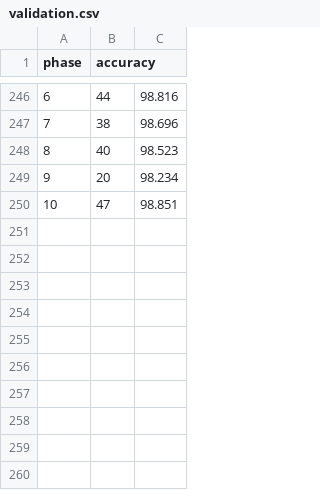
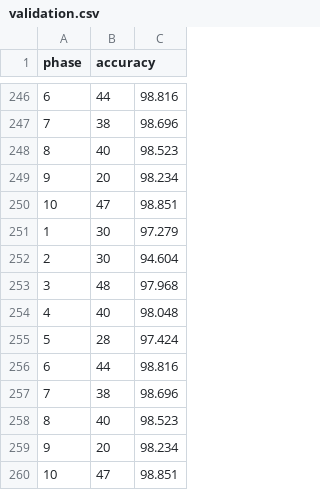
Before and after one commit to inflaton/cs701, a CSV file: logs/validation.csv, drawn as a sheet; only a part is shown, gaps mark what is left out; the diff names each change by its address in the sheet, - before the commit and + after, or states it on an @@ line.

```diff
--- a/logs/validation.csv
+++ b/logs/validation.csv
+row 251: 1 | 30 | 97.279
+row 252: 2 | 30 | 94.604
+row 253: 3 | 48 | 97.968
+row 254: 4 | 40 | 98.048
+row 255: 5 | 28 | 97.424
+row 256: 6 | 44 | 98.816
+row 257: 7 | 38 | 98.696
+row 258: 8 | 40 | 98.523
+row 259: 9 | 20 | 98.234
+row 260: 10 | 47 | 98.851
```
Also changed, not shown: 14 other files.
